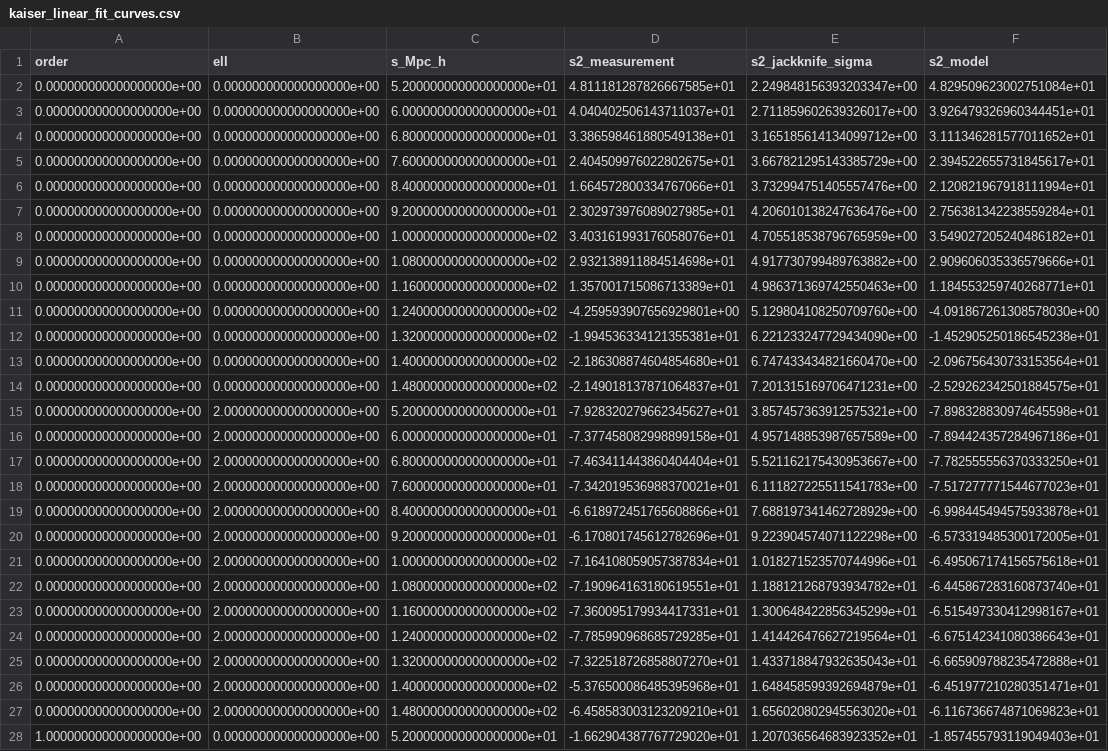
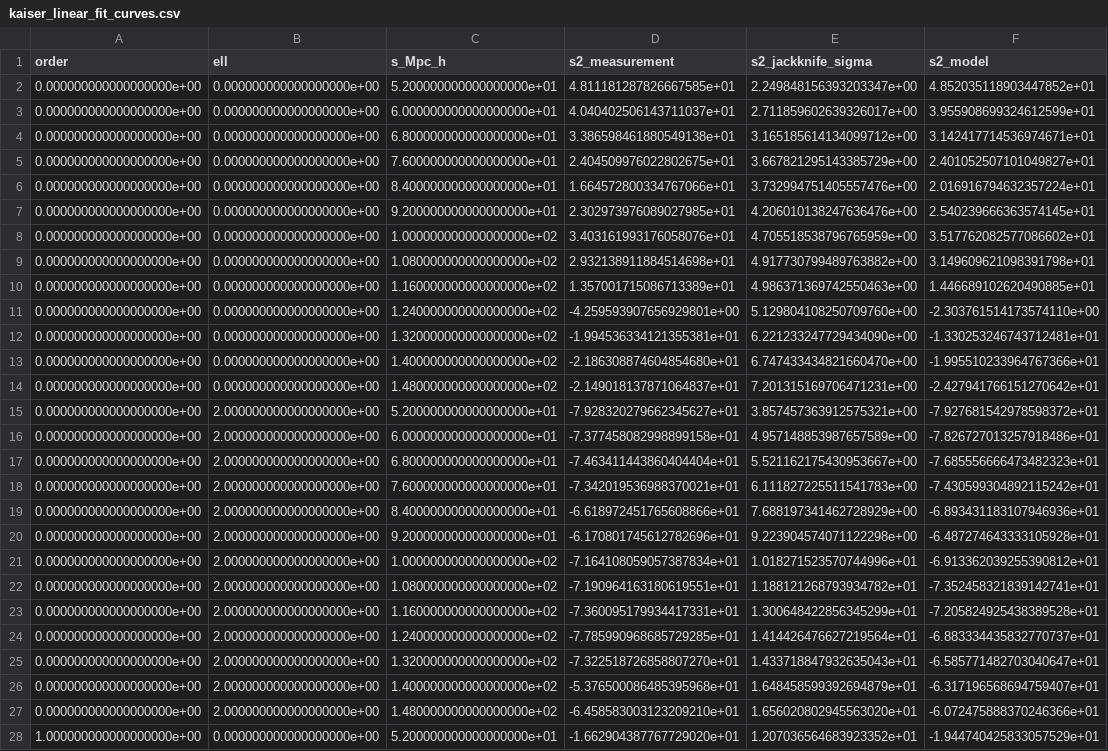
Before and after one commit to icosmology/BAO-DE-fit, a CSV file: full_lrg_outputs/kaiser_linear_fit_curves.csv, drawn as a sheet; only a part is shown; the diff covers the shown part only; the diff names each change by its address in the sheet, - before the commit and + after, or states it on an @@ line.

```diff
--- a/full_lrg_outputs/kaiser_linear_fit_curves.csv
+++ b/full_lrg_outputs/kaiser_linear_fit_curves.csv
-F2 (s2_model): 4.829509623002751084e+01
+F2 (s2_model): 4.852035118903447852e+01
-F3 (s2_model): 3.926479326960344451e+01
+F3 (s2_model): 3.955908699324612599e+01
-F4 (s2_model): 3.111346281577011652e+01
+F4 (s2_model): 3.142417714536974671e+01
-F5 (s2_model): 2.394522655731845617e+01
+F5 (s2_model): 2.401052507101049827e+01
-F6 (s2_model): 2.120821967918111994e+01
+F6 (s2_model): 2.016916794632357224e+01
-F7 (s2_model): 2.756381342238559284e+01
+F7 (s2_model): 2.540239666363574145e+01
-F8 (s2_model): 3.549027205240486182e+01
+F8 (s2_model): 3.517762082577086602e+01
-F9 (s2_model): 2.909606035336579666e+01
+F9 (s2_model): 3.149609621098391798e+01
-F10 (s2_model): 1.184553259740268771e+01
+F10 (s2_model): 1.446689102620490885e+01
-F11 (s2_model): -4.091867261308578030e+00
+F11 (s2_model): -2.303761514173574110e+00
-F12 (s2_model): -1.452905250186545238e+01
+F12 (s2_model): -1.330253246743712481e+01
-F13 (s2_model): -2.096756430733153564e+01
+F13 (s2_model): -1.995510233964767366e+01
-F14 (s2_model): -2.529262342501884575e+01
+F14 (s2_model): -2.427941766151270642e+01
-F15 (s2_model): -7.898328830974645598e+01
+F15 (s2_model): -7.927681542978598372e+01
-F16 (s2_model): -7.894424357284967186e+01
+F16 (s2_model): -7.826727013257918486e+01
-F17 (s2_model): -7.782555556370333250e+01
+F17 (s2_model): -7.685556666473482323e+01
-F18 (s2_model): -7.517277771544677023e+01
+F18 (s2_model): -7.430599304892115242e+01
-F19 (s2_model): -6.998445494575933878e+01
+F19 (s2_model): -6.893431183107946936e+01
-F20 (s2_model): -6.573319485300172005e+01
+F20 (s2_model): -6.487274643333105928e+01
-F21 (s2_model): -6.495067174156575618e+01
+F21 (s2_model): -6.913362039255390812e+01
-F22 (s2_model): -6.445867283160873740e+01
+F22 (s2_model): -7.352458321839142741e+01
-F23 (s2_model): -6.515497330412998167e+01
+F23 (s2_model): -7.205824925438389528e+01
-F24 (s2_model): -6.675142341080386643e+01
+F24 (s2_model): -6.883334435832770737e+01
-F25 (s2_model): -6.665909788235472888e+01
+F25 (s2_model): -6.585771482703040647e+01
-F26 (s2_model): -6.451977210280351471e+01
+F26 (s2_model): -6.317196568694759407e+01
-F27 (s2_model): -6.116736674871069823e+01
+F27 (s2_model): -6.072475888370246366e+01
-F28 (s2_model): -1.857455793119049403e+01
+F28 (s2_model): -1.944740425833057529e+01
```
Also changed, not shown: 25 edited cells elsewhere in this file, full_lrg_outputs/kaiser_linear_distance_bands.csv, full_lrg_outputs/kaiser_quadratic_distance_bands.csv, 53 other files.
